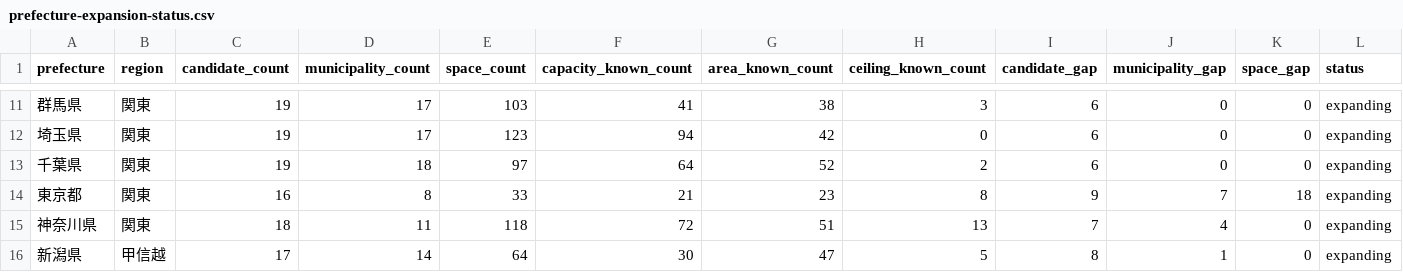
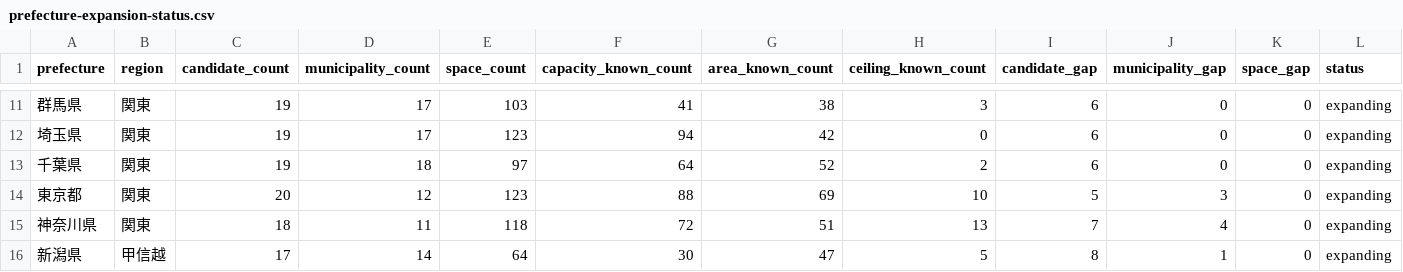
Before and after one commit to aratama-ship-it/venue-monosashi, a CSV file: data/prefecture-expansion-status.csv, drawn as a sheet; only a part is shown, gaps mark what is left out.

```diff
--- a/data/prefecture-expansion-status.csv
+++ b/data/prefecture-expansion-status.csv
@@ -13,3 +13,3 @@ prefecture,region,candidate_count,municipality_count,space_count,capacity_known_
 千葉県,関東,19,18,97,64,52,2,6,0,0,expanding
-東京都,関東,16,8,33,21,23,8,9,7,18,expanding
+東京都,関東,20,12,123,88,69,10,5,3,0,expanding
 神奈川県,関東,18,11,118,72,51,13,7,4,0,expanding
```
Also changed, not shown: data/candidate-venues.csv, 4 other files.
